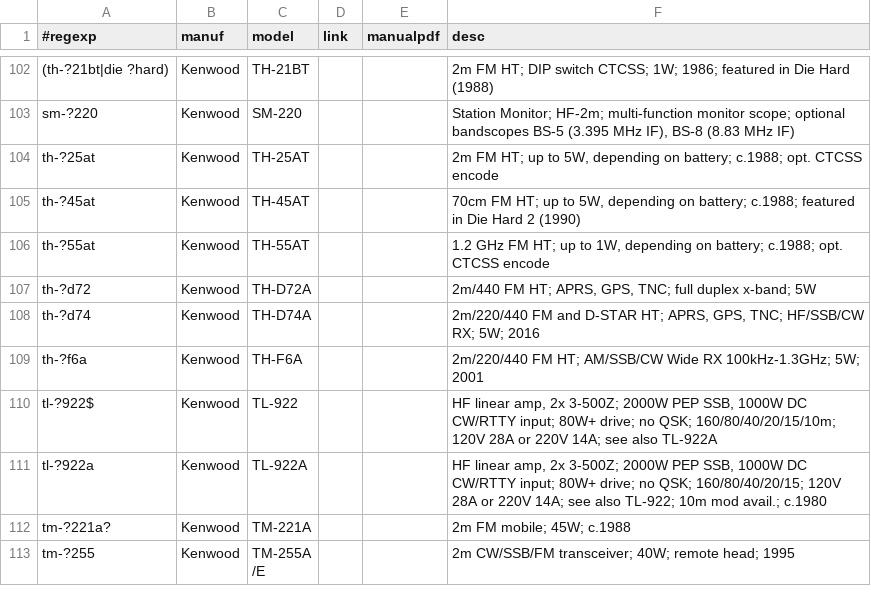
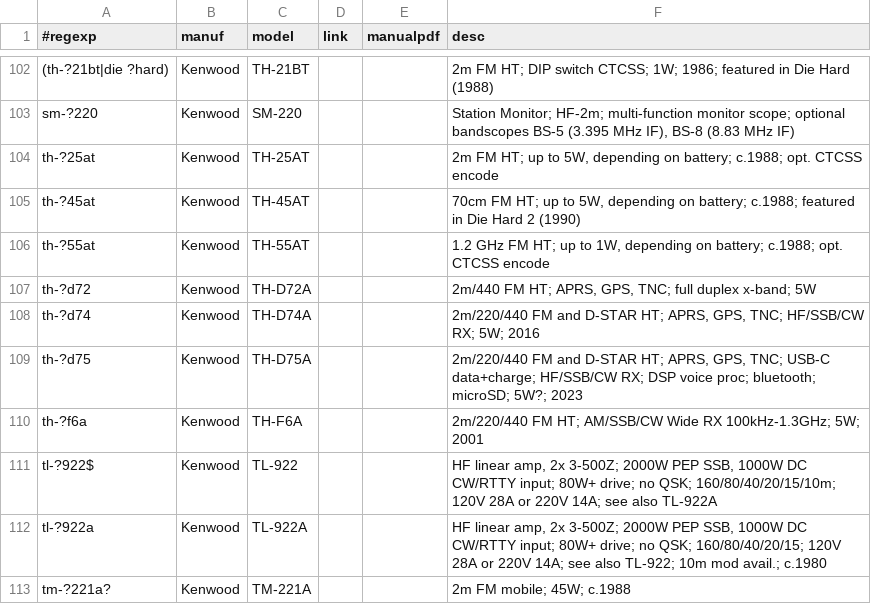
Before and after one commit to molo1134/rigs, a CSV file: rigs.csv, drawn as a sheet; only a part is shown, gaps mark what is left out; the shorter side is filled out with more unchanged rows; the diff names each change by its address in the sheet, - before the commit and + after, or states it on an @@ line.

Commit message:
add Kenwood TH-D75A

```diff
--- a/rigs.csv
+++ b/rigs.csv
+row 109: th-?d75 | Kenwood | TH-D75A |  |  | 2m/220/440 FM and D-STAR HT; APRS, GPS, TNC; USB-C data+charge; HF/SSB/CW RX; DSP voice proc; bluetooth; microSD; 5W?; 2023
```
